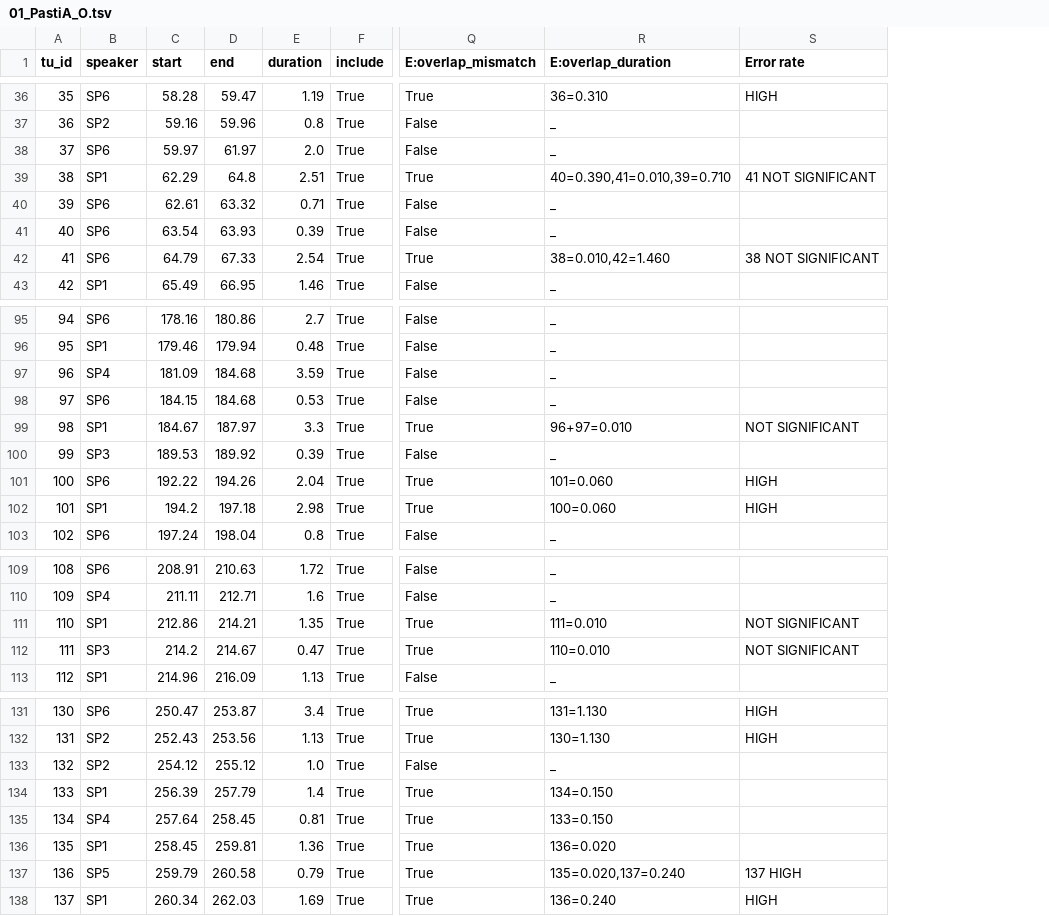
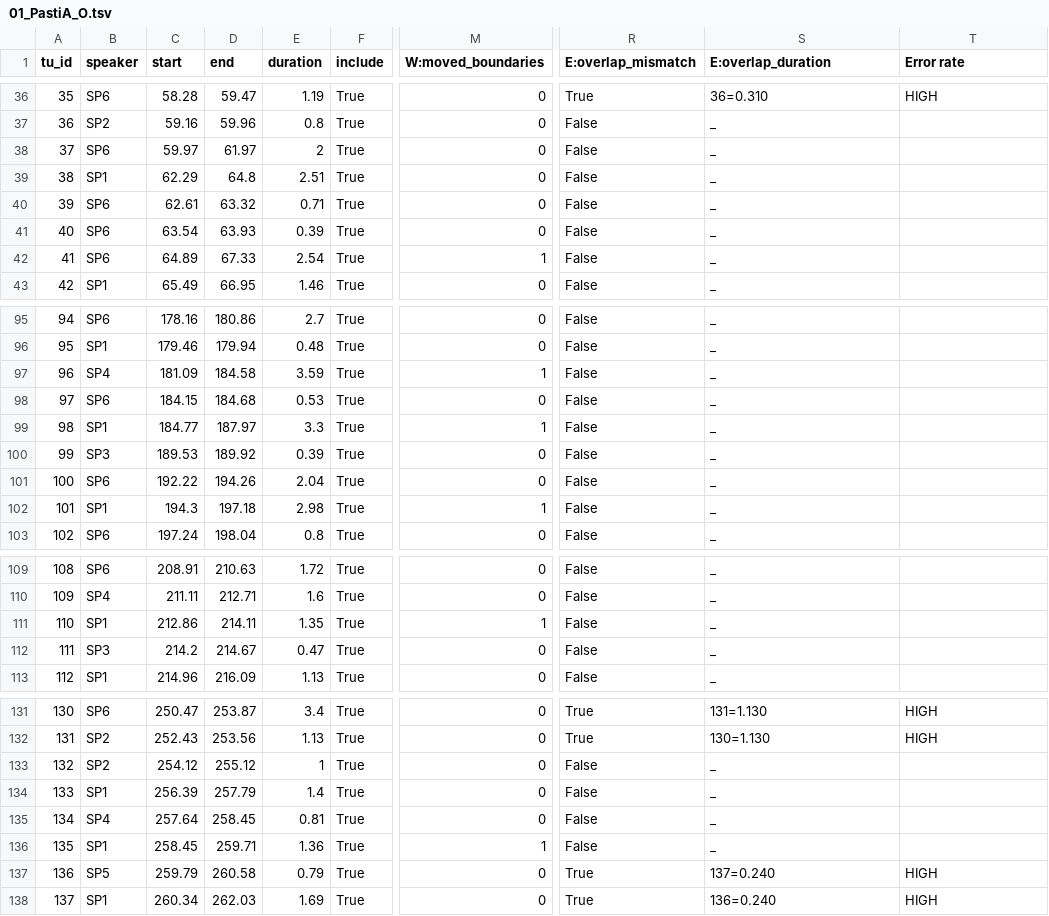
Before and after one commit to LaboratorioSperimentale/asr-assisted-transcription, a TSV file: data/output/01_PastiA_O.tsv, drawn as a sheet; only a part is shown, gaps mark what is left out; addresses are those after the commit; the diff covers the shown part only; the diff names each change by its address in the sheet, - before the commit and + after, or states it on an @@ line.

```diff
--- a/data/output/01_PastiA_O.tsv
+++ b/data/output/01_PastiA_O.tsv
+column M (W:moved_boundaries), rows 36-43: 0 | 0 | 0 | 0 | 0 | 0 | 1 | 0; rows 95-103: 0 | 0 | 1 | 0 | 1 | 0 | 0 | 1 | 0; rows 109-113: 0 | 0 | 1 | 0 | 0; rows 131-138: 0 | 0 | 0 | 0 | 0 | 1 | 0 | 0
-E38 (duration): 2.0
+E38 (duration): 2
-R39 (E:overlap_mismatch): True
+R39 (E:overlap_mismatch): False
-S39 (E:overlap_duration): 40=0.390,41=0.010,39=0.710
+S39 (E:overlap_duration): _
-T39 (Error rate): 41 NOT SIGNIFICANT
+T39 (Error rate): (empty)
-C42 (start): 64.79
+C42 (start): 64.89
-R42 (E:overlap_mismatch): True
+R42 (E:overlap_mismatch): False
-S42 (E:overlap_duration): 38=0.010,42=1.460
+S42 (E:overlap_duration): _
-T42 (Error rate): 38 NOT SIGNIFICANT
+T42 (Error rate): (empty)
-D97 (end): 184.68
+D97 (end): 184.58
-C99 (start): 184.67
+C99 (start): 184.77
-R99 (E:overlap_mismatch): True
+R99 (E:overlap_mismatch): False
-S99 (E:overlap_duration): 96+97=0.010
+S99 (E:overlap_duration): _
-T99 (Error rate): NOT SIGNIFICANT
+T99 (Error rate): (empty)
-R101:R102 (E:overlap_mismatch): True
+R101:R102 (E:overlap_mismatch): False
-S101 (E:overlap_duration): 101=0.060
+S101 (E:overlap_duration): _
-T101:T102 (Error rate): HIGH
+T101:T102 (Error rate): (empty)
-C102 (start): 194.2
+C102 (start): 194.3
-S102 (E:overlap_duration): 100=0.060
+S102 (E:overlap_duration): _
-D111 (end): 214.21
+D111 (end): 214.11
-R111:R112 (E:overlap_mismatch): True
+R111:R112 (E:overlap_mismatch): False
-S111 (E:overlap_duration): 111=0.010
+S111 (E:overlap_duration): _
-T111:T112 (Error rate): NOT SIGNIFICANT
+T111:T112 (Error rate): (empty)
-S112 (E:overlap_duration): 110=0.010
+S112 (E:overlap_duration): _
-E133 (duration): 1.0
+E133 (duration): 1
-R134:R136 (E:overlap_mismatch): True
+R134:R136 (E:overlap_mismatch): False
-S134 (E:overlap_duration): 134=0.150
+S134 (E:overlap_duration): _
-S135 (E:overlap_duration): 133=0.150
+S135 (E:overlap_duration): _
-D136 (end): 259.81
+D136 (end): 259.71
-S136 (E:overlap_duration): 136=0.020
+S136 (E:overlap_duration): _
-S137 (E:overlap_duration): 135=0.020,137=0.240
+S137 (E:overlap_duration): 137=0.240
-T137 (Error rate): 137 HIGH
+T137 (Error rate): HIGH
```
Also changed, not shown: 36 edited cells elsewhere in this file, data/output/01_PastiA_R.tsv, 5 other files.
